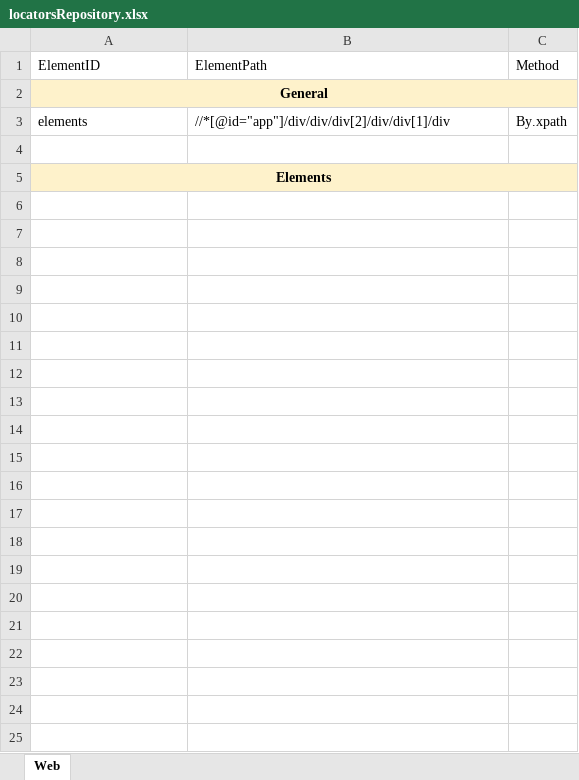
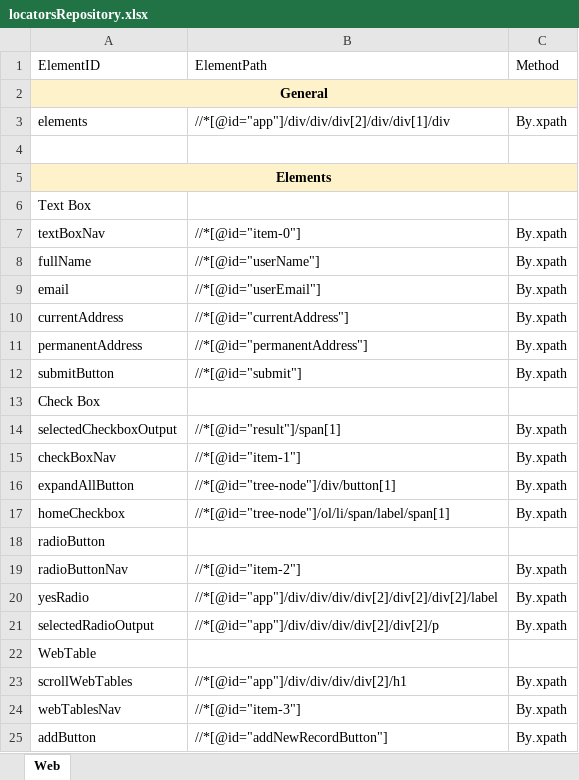
Before and after one commit to Wish0110/ToolsQA_DemoSite_Automation, an Excel workbook: data/locatorsRepository.xlsx, sheet Web, drawn as a sheet; only a part is shown; values as stored, in another font and other column widths than the file's, no borders; the diff covers the shown part only; the diff names each change by its address in the sheet, - before the commit and + after, or states it on an @@ line.

Commit message:
Elements - Web Tables

```diff
--- a/data/locatorsRepository.xlsx (sheet Web)
+++ b/data/locatorsRepository.xlsx (sheet Web)
+row 6: Text Box
+row 7: textBoxNav | //*[@id="item-0"] | By.xpath
+row 8: fullName | //*[@id="userName"] | By.xpath
+row 9: email | //*[@id="userEmail"] | By.xpath
+row 10: currentAddress | //*[@id="currentAddress"] | By.xpath
+row 11: permanentAddress | //*[@id="permanentAddress"] | By.xpath
+row 12: submitButton | //*[@id="submit"] | By.xpath
+row 13: Check Box
+row 14: selectedCheckboxOutput | //*[@id="result"]/span[1] | By.xpath
+row 15: checkBoxNav | //*[@id="item-1"] | By.xpath
+row 16: expandAllButton | //*[@id="tree-node"]/div/button[1] | By.xpath
+row 17: homeCheckbox | //*[@id="tree-node"]/ol/li/span/label/span[1] | By.xpath
+row 18: radioButton
+row 19: radioButtonNav | //*[@id="item-2"] | By.xpath
+row 20: yesRadio | //*[@id="app"]/div/div/div/div[2]/div[2]/div[2]/label | By.xpath
+row 21: selectedRadioOutput | //*[@id="app"]/div/div/div/div[2]/div[2]/p | By.xpath
+row 22: WebTable
+row 23: scrollWebTables | //*[@id="app"]/div/div/div/div[2]/h1 | By.xpath
+row 24: webTablesNav | //*[@id="item-3"] | By.xpath
+row 25: addButton | //*[@id="addNewRecordButton"] | By.xpath
```
Also changed, not shown: 13 added rows elsewhere in this sheet, 3 other files.
